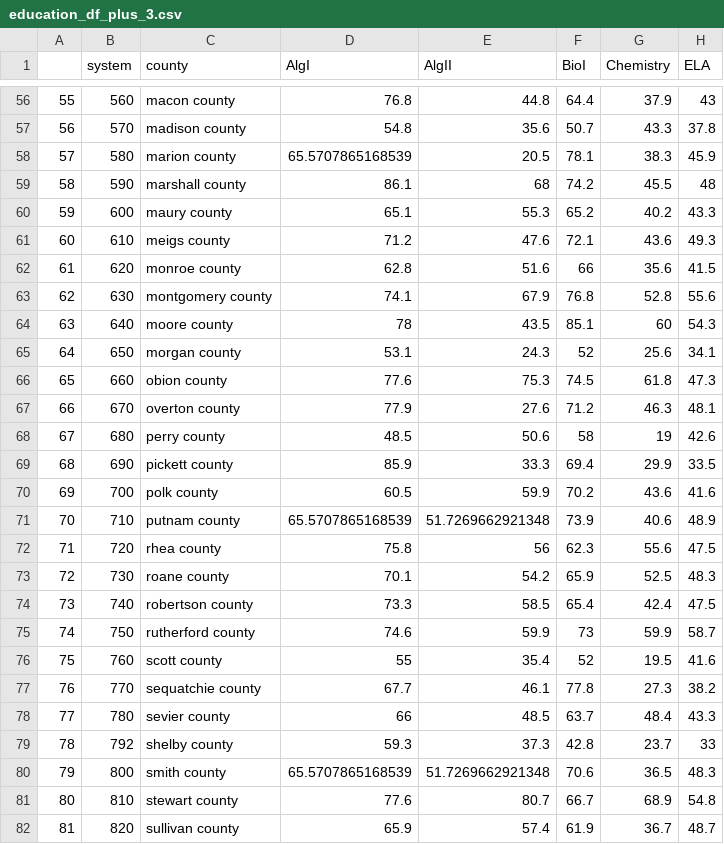
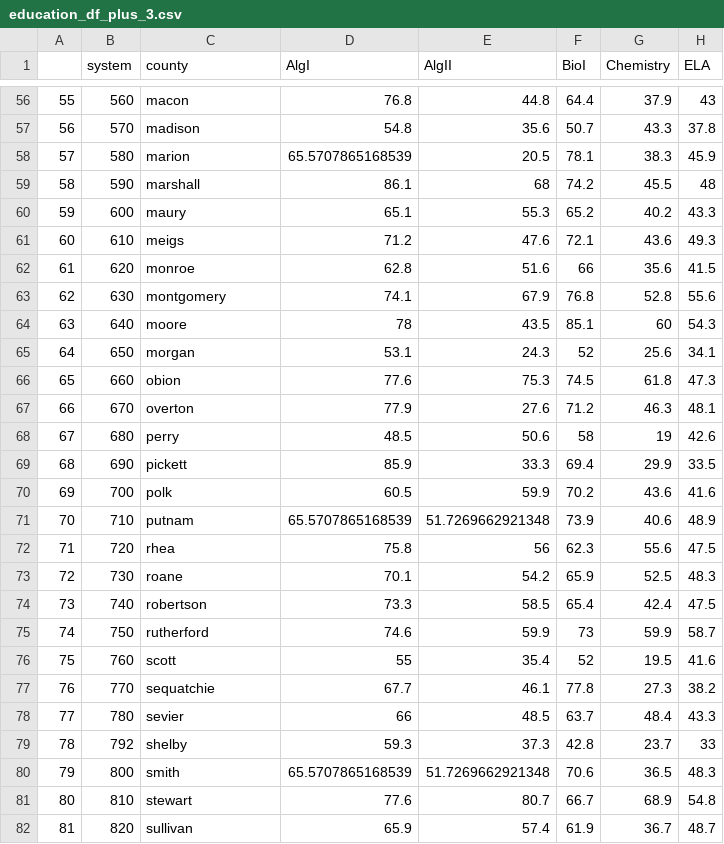
Before and after one commit to suhasinipallai/Education_IRS_Zipcode_dq4, a CSV file: r-objects/education_df_plus_3.csv, drawn as a sheet; only a part is shown, gaps mark what is left out; the diff covers the shown part only; the diff names each change by its address in the sheet, - before the commit and + after, or states it on an @@ line.

Commit message:
Added in stringr library to convert the county column to just the first word, Ex: 'davidson'

```diff
--- a/r-objects/education_df_plus_3.csv
+++ b/r-objects/education_df_plus_3.csv
-C56 (county): macon county
+C56 (county): macon
-C57 (county): madison county
+C57 (county): madison
-C58 (county): marion county
+C58 (county): marion
-C59 (county): marshall county
+C59 (county): marshall
-C60 (county): maury county
+C60 (county): maury
-C61 (county): meigs county
+C61 (county): meigs
-C62 (county): monroe county
+C62 (county): monroe
-C63 (county): montgomery county
+C63 (county): montgomery
-C64 (county): moore county
+C64 (county): moore
-C65 (county): morgan county
+C65 (county): morgan
-C66 (county): obion county
+C66 (county): obion
-C67 (county): overton county
+C67 (county): overton
-C68 (county): perry county
+C68 (county): perry
-C69 (county): pickett county
+C69 (county): pickett
-C70 (county): polk county
+C70 (county): polk
-C71 (county): putnam county
+C71 (county): putnam
-C72 (county): rhea county
+C72 (county): rhea
-C73 (county): roane county
+C73 (county): roane
-C74 (county): robertson county
+C74 (county): robertson
-C75 (county): rutherford county
+C75 (county): rutherford
-C76 (county): scott county
+C76 (county): scott
-C77 (county): sequatchie county
+C77 (county): sequatchie
-C78 (county): sevier county
+C78 (county): sevier
-C79 (county): shelby county
+C79 (county): shelby
-C80 (county): smith county
+C80 (county): smith
-C81 (county): stewart county
+C81 (county): stewart
-C82 (county): sullivan county
+C82 (county): sullivan
```
Also changed, not shown: 67 edited cells elsewhere in this file, 2 other files.
